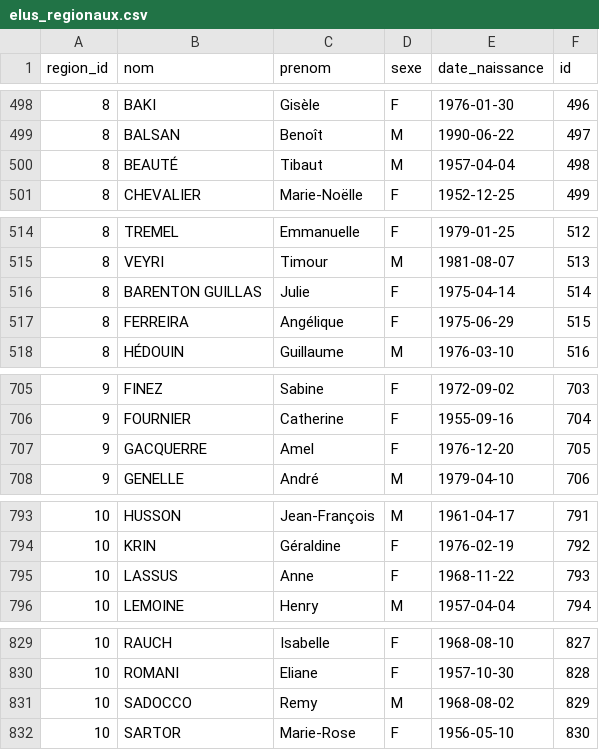
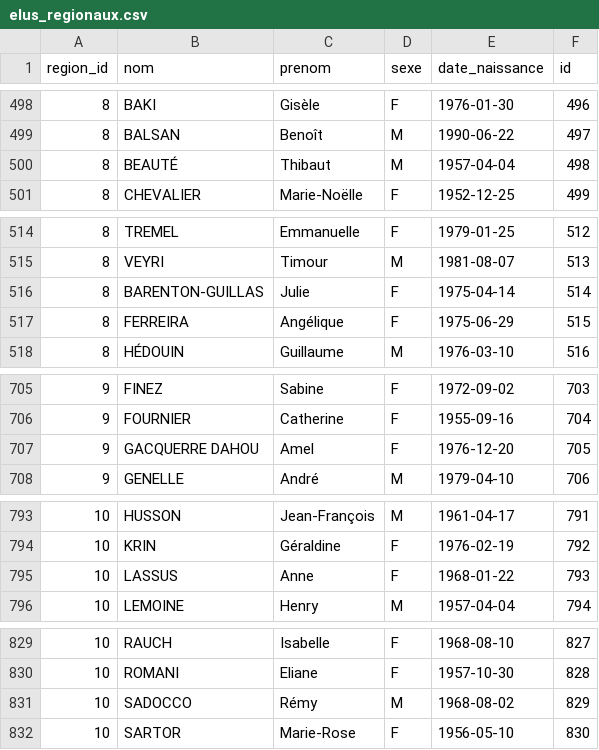
Before and after one commit to lafranceinsoumise/data_france, a CSV file: backend/tasks/final_data/elus_regionaux.csv, drawn as a sheet; only a part is shown, gaps mark what is left out; the diff covers the shown part only.

```diff
--- a/backend/tasks/final_data/elus_regionaux.csv
+++ b/backend/tasks/final_data/elus_regionaux.csv
@@ -499,3 +499,3 @@ region_id,nom,prenom,sexe,date_naissance,id
 8,BALSAN,Benoît,M,1990-06-22,497
-8,BEAUTÉ,Tibaut,M,1957-04-04,498
+8,BEAUTÉ,Thibaut,M,1957-04-04,498
 8,CHEVALIER,Marie-Noëlle,F,1952-12-25,499
@@ -515,3 +515,3 @@ region_id,nom,prenom,sexe,date_naissance,id
 8,VEYRI,Timour,M,1981-08-07,513
-8,BARENTON GUILLAS,Julie,F,1975-04-14,514
+8,BARENTON-GUILLAS,Julie,F,1975-04-14,514
 8,FERREIRA,Angélique,F,1975-06-29,515
@@ -706,3 +706,3 @@ region_id,nom,prenom,sexe,date_naissance,id
 9,FOURNIER,Catherine,F,1955-09-16,704
-9,GACQUERRE,Amel,F,1976-12-20,705
+9,GACQUERRE DAHOU,Amel,F,1976-12-20,705
 9,GENELLE,André,M,1979-04-10,706
@@ -794,3 +794,3 @@ region_id,nom,prenom,sexe,date_naissance,id
 10,KRIN,Géraldine,F,1976-02-19,792
-10,LASSUS,Anne,F,1968-11-22,793
+10,LASSUS,Anne,F,1968-01-22,793
 10,LEMOINE,Henry,M,1957-04-04,794
@@ -830,3 +830,3 @@ region_id,nom,prenom,sexe,date_naissance,id
 10,ROMANI,Eliane,F,1957-10-30,828
-10,SADOCCO,Remy,M,1968-08-02,829
+10,SADOCCO,Rémy,M,1968-08-02,829
 10,SARTOR,Marie-Rose,F,1956-05-10,830
```
Also changed, not shown: 6 added rows, 1 removed row and 7 edited cells elsewhere in this file, backend/tasks/final_data/deputes.csv, 6 other files.
